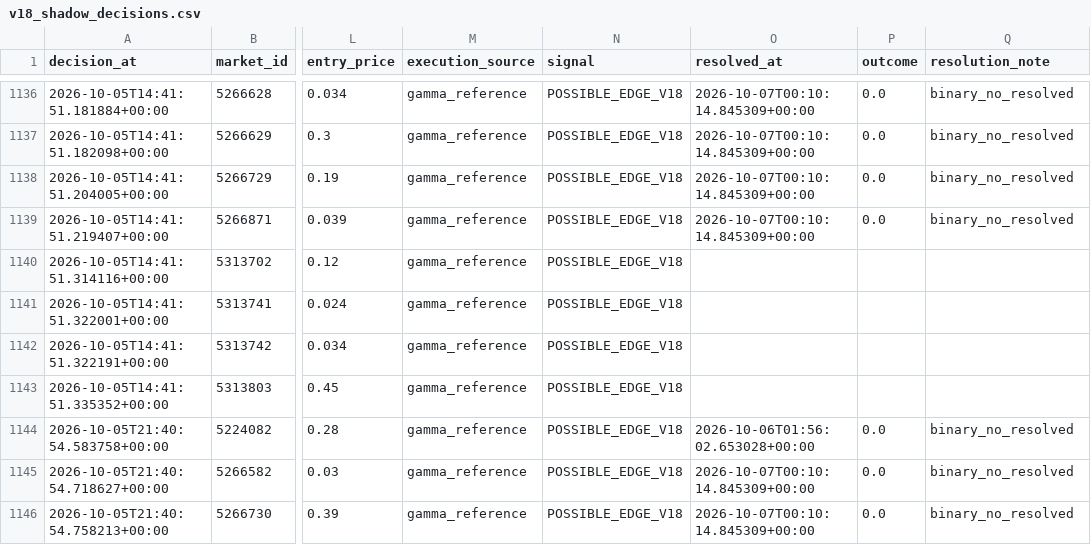
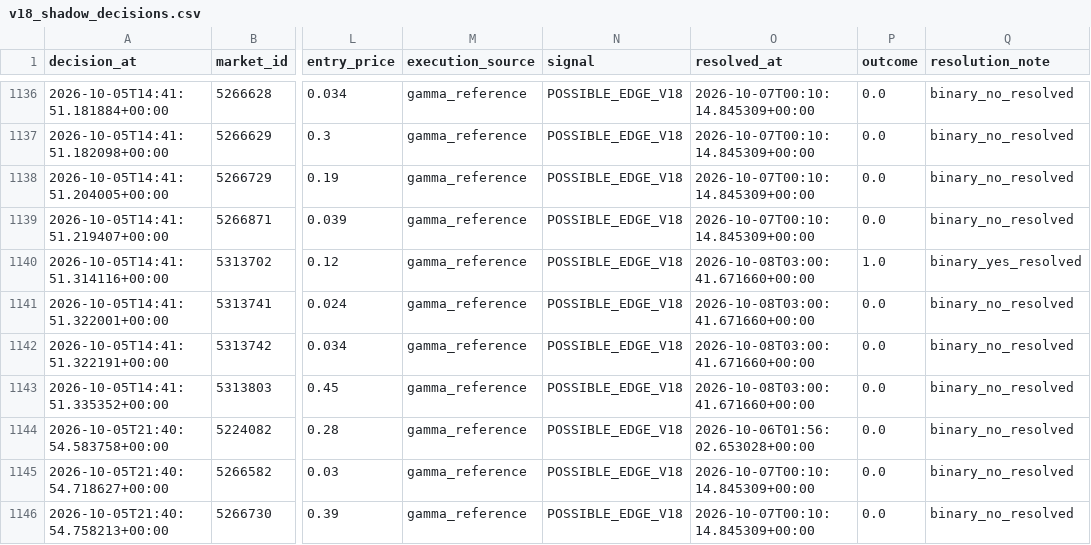
Before and after one commit to nelgibson836-png/PolymarketWeatherEdgeLab, a CSV file: data/edge/validation/v18_shadow_decisions.csv, drawn as a sheet; only a part is shown, gaps mark what is left out; the diff covers the shown part only; the diff names each change by its address in the sheet, - before the commit and + after, or states it on an @@ line.

```diff
--- a/data/edge/validation/v18_shadow_decisions.csv
+++ b/data/edge/validation/v18_shadow_decisions.csv
-O1140:O1143 (resolved_at): (empty)
+O1140:O1143 (resolved_at): 2026-10-08T03:00:41.671660+00:00
-P1140 (outcome): (empty)
+P1140 (outcome): 1.0
-Q1140 (resolution_note): (empty)
+Q1140 (resolution_note): binary_yes_resolved
-P1141:P1143 (outcome): (empty)
+P1141:P1143 (outcome): 0.0
-Q1141:Q1143 (resolution_note): (empty)
+Q1141:Q1143 (resolution_note): binary_no_resolved
```
Also changed, not shown: 5 added rows and 99 edited cells elsewhere in this file, 20 other files.
